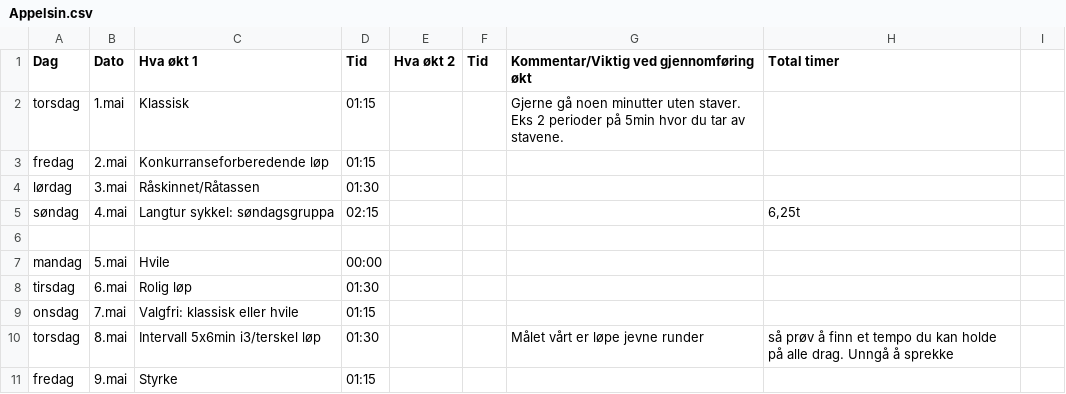
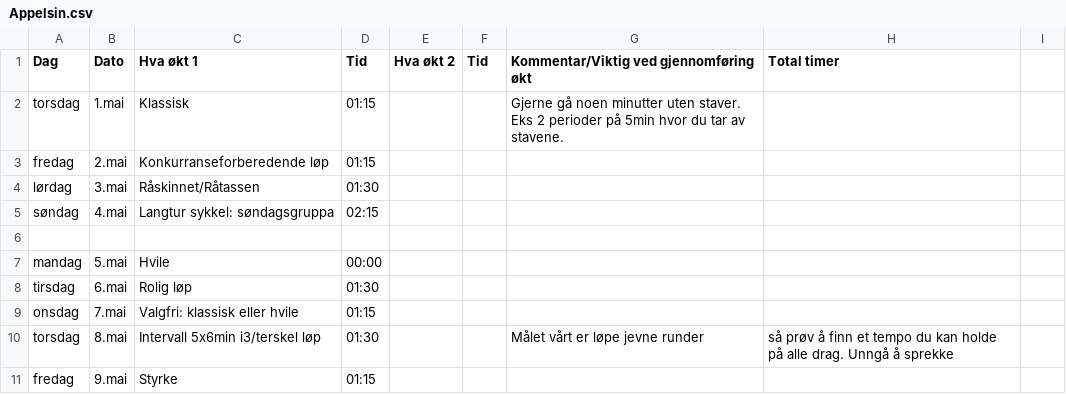
Before and after one commit to Syvbru/treningsplan, a CSV file: static/csv/Appelsin.csv, drawn as a sheet; only a part is shown.

Commit message:
Update Appelsin.csv

```diff
--- a/static/csv/Appelsin.csv
+++ b/static/csv/Appelsin.csv
@@ -4,3 +4,3 @@ fredag,2.mai,Konkurranseforberedende løp,01:15,,,,
 lørdag,3.mai,Råskinnet/Råtassen,01:30,,,,
-søndag,4.mai,Langtur sykkel: søndagsgruppa,02:15,,,,"6,25t"
+søndag,4.mai,Langtur sykkel: søndagsgruppa,02:15,,,,
 ,,,,,,,,
```
